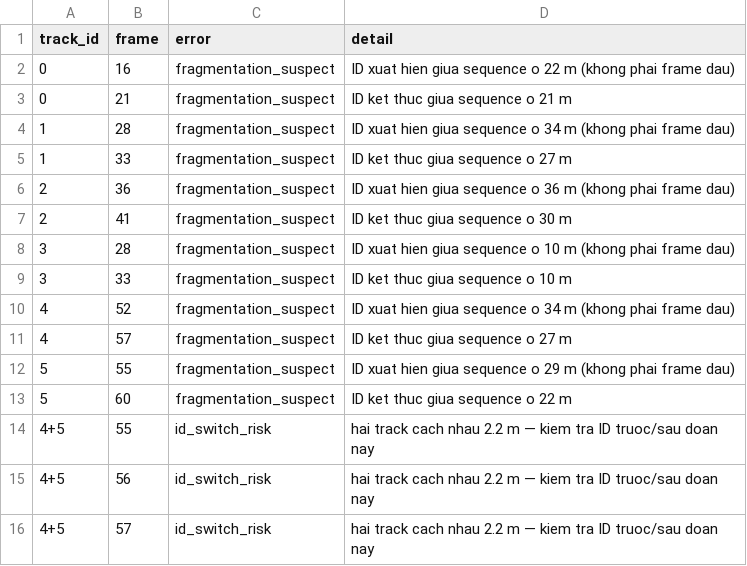
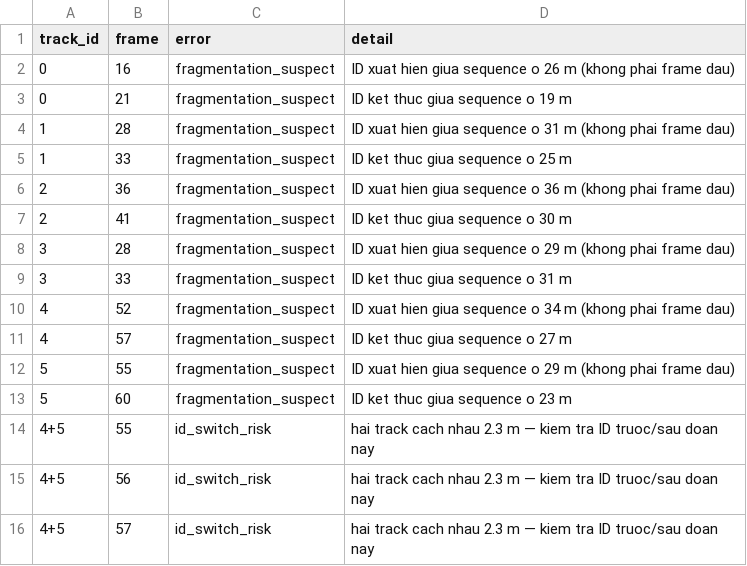
Before and after one commit to kuroshironekochan/K4-DAY14-NGUYENMINHQUAN-2A20260222-Robotaxi, a CSV file: submission/qc-practice/qc_flags.csv, drawn as a sheet.

```diff
--- a/submission/qc-practice/qc_flags.csv
+++ b/submission/qc-practice/qc_flags.csv
@@ -1,10 +1,10 @@
 track_id,frame,error,detail
-0,16,fragmentation_suspect,ID xuat hien giua sequence o 22 m (khong phai frame dau)
-0,21,fragmentation_suspect,ID ket thuc giua sequence o 21 m
-1,28,fragmentation_suspect,ID xuat hien giua sequence o 34 m (khong phai frame dau)
-1,33,fragmentation_suspect,ID ket thuc giua sequence o 27 m
+0,16,fragmentation_suspect,ID xuat hien giua sequence o 26 m (khong phai frame dau)
+0,21,fragmentation_suspect,ID ket thuc giua sequence o 19 m
+1,28,fragmentation_suspect,ID xuat hien giua sequence o 31 m (khong phai frame dau)
+1,33,fragmentation_suspect,ID ket thuc giua sequence o 25 m
 2,36,fragmentation_suspect,ID xuat hien giua sequence o 36 m (khong phai frame dau)
 2,41,fragmentation_suspect,ID ket thuc giua sequence o 30 m
-3,28,fragmentation_suspect,ID xuat hien giua sequence o 10 m (khong phai frame dau)
-3,33,fragmentation_suspect,ID ket thuc giua sequence o 10 m
+3,28,fragmentation_suspect,ID xuat hien giua sequence o 29 m (khong phai frame dau)
+3,33,fragmentation_suspect,ID ket thuc giua sequence o 31 m
 4,52,fragmentation_suspect,ID xuat hien giua sequence o 34 m (khong phai frame dau)
@@ -12,5 +12,5 @@ track_id,frame,error,detail
 5,55,fragmentation_suspect,ID xuat hien giua sequence o 29 m (khong phai frame dau)
-5,60,fragmentation_suspect,ID ket thuc giua sequence o 22 m
-4+5,55,id_switch_risk,hai track cach nhau 2.2 m — kiem tra ID truoc/sau doan nay
-4+5,56,id_switch_risk,hai track cach nhau 2.2 m — kiem tra ID truoc/sau doan nay
-4+5,57,id_switch_risk,hai track cach nhau 2.2 m — kiem tra ID truoc/sau doan nay
+5,60,fragmentation_suspect,ID ket thuc giua sequence o 23 m
+4+5,55,id_switch_risk,hai track cach nhau 2.3 m — kiem tra ID truoc/sau doan nay
+4+5,56,id_switch_risk,hai track cach nhau 2.3 m — kiem tra ID truoc/sau doan nay
+4+5,57,id_switch_risk,hai track cach nhau 2.3 m — kiem tra ID truoc/sau doan nay
```
Also changed, not shown: submission/qc-practice/qc_tracks.csv.
